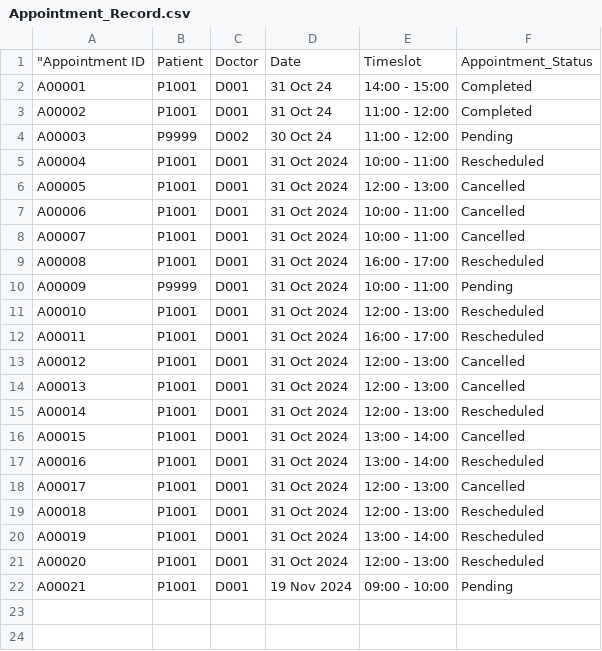
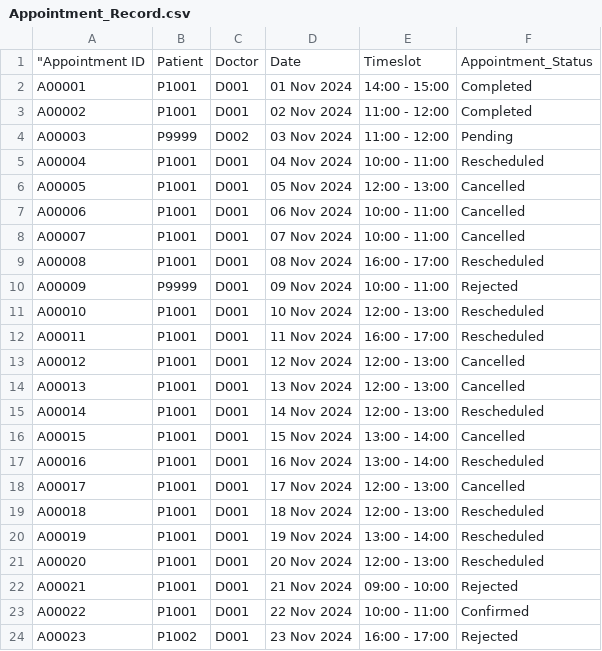
Before and after one commit to vysky/sc2002-assignment, a CSV file: src/main/resources/csv/Appointment_Record.csv, drawn as a sheet; the diff names each change by its address in the sheet, - before the commit and + after, or states it on an @@ line.

Commit message:
appointment record changes

```diff
--- a/src/main/resources/csv/Appointment_Record.csv
+++ b/src/main/resources/csv/Appointment_Record.csv
-D2: 31 Oct 24
+D2: 01 Nov 2024
-D3: 31 Oct 24
+D3: 02 Nov 2024
-D4: 30 Oct 24
+D4: 03 Nov 2024
-D5: 31 Oct 2024
+D5: 04 Nov 2024
-D6: 31 Oct 2024
+D6: 05 Nov 2024
-D7: 31 Oct 2024
+D7: 06 Nov 2024
-D8: 31 Oct 2024
+D8: 07 Nov 2024
-D9: 31 Oct 2024
+D9: 08 Nov 2024
-D10: 31 Oct 2024
+D10: 09 Nov 2024
-F10: Pending
+F10: Rejected
-D11: 31 Oct 2024
+D11: 10 Nov 2024
-D12: 31 Oct 2024
+D12: 11 Nov 2024
-D13: 31 Oct 2024
+D13: 12 Nov 2024
-D14: 31 Oct 2024
+D14: 13 Nov 2024
-D15: 31 Oct 2024
+D15: 14 Nov 2024
-D16: 31 Oct 2024
+D16: 15 Nov 2024
-D17: 31 Oct 2024
+D17: 16 Nov 2024
-D18: 31 Oct 2024
+D18: 17 Nov 2024
-D19: 31 Oct 2024
+D19: 18 Nov 2024
-D20: 31 Oct 2024
+D20: 19 Nov 2024
-D21: 31 Oct 2024
+D21: 20 Nov 2024
-D22: 19 Nov 2024
+D22: 21 Nov 2024
-F22: Pending
+F22: Rejected
+row 23: A00022 | P1001 | D001 | 22 Nov 2024 | 10:00 - 11:00 | Confirmed
+row 24: A00023 | P1002 | D001 | 23 Nov 2024 | 16:00 - 17:00 | Rejected
```
